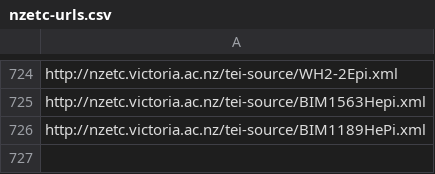
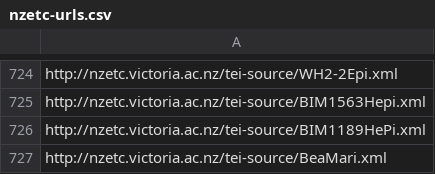
Before and after one commit to stuartyeates/sampler, a CSV file: TEI/nzetc-urls.csv, drawn as a sheet; only a part is shown, gaps mark what is left out; the diff names each change by its address in the sheet, - before the commit and + after, or states it on an @@ line.

Commit message:
add

```diff
--- a/TEI/nzetc-urls.csv
+++ b/TEI/nzetc-urls.csv
+row 727: http://nzetc.victoria.ac.nz/tei-source/BeaMari.xml
```
